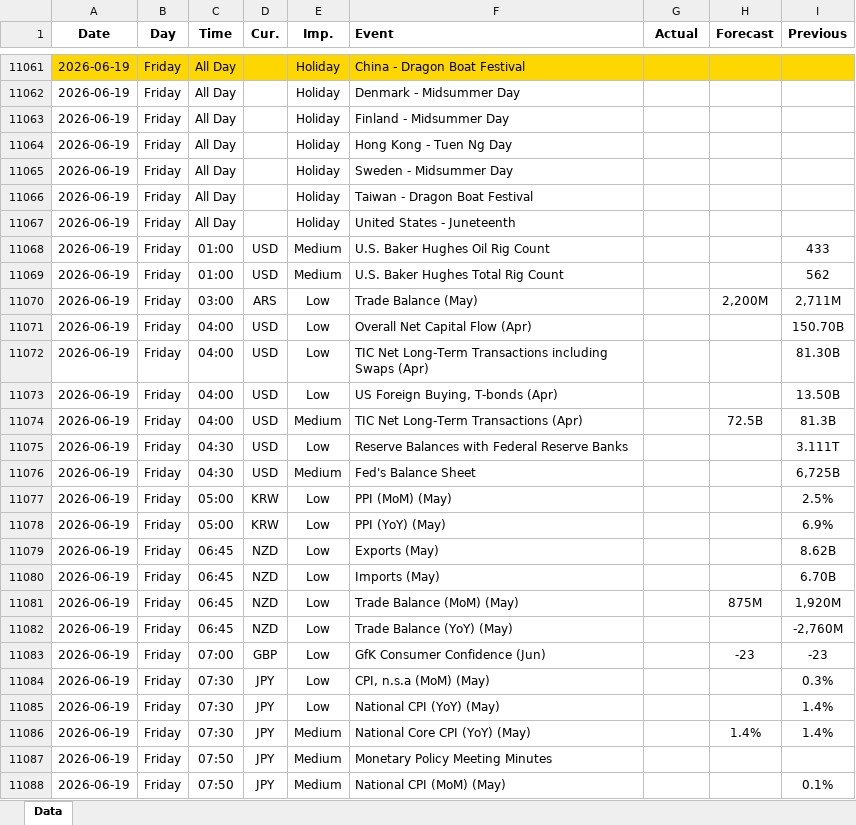
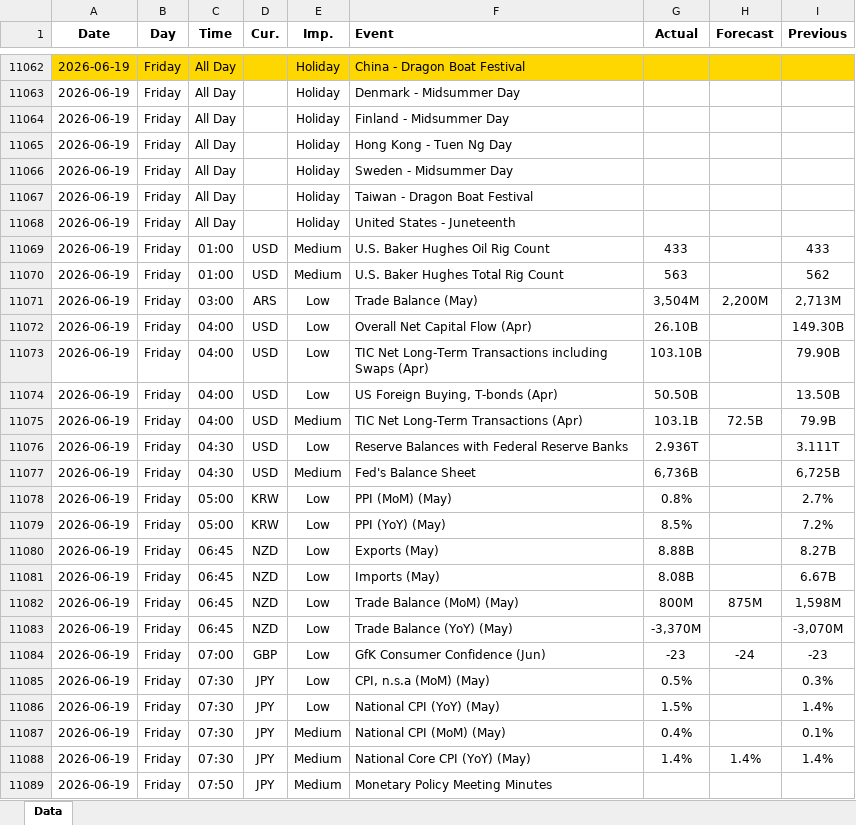
Before and after one commit to yiyousiow000814/XAUUSD-Calendar-Agent, an Excel workbook: data/Economic_Calendar/2026/2026_calendar.xlsx, sheet Data, drawn as a sheet; only a part is shown, gaps mark what is left out; values as stored, in another font and other column widths than the file's, no borders; removed rows and columns are numbered as before the commit, all else as after; the diff covers the shown part only; the diff names each change by its address in the sheet, - before the commit and + after, or states it on an @@ line.

```diff
--- a/data/Economic_Calendar/2026/2026_calendar.xlsx (sheet Data)
+++ b/data/Economic_Calendar/2026/2026_calendar.xlsx (sheet Data)
-G11069 (Actual): (empty)
+G11069 (Actual): 433
-G11070 (Actual): (empty)
+G11070 (Actual): 563
-G11071 (Actual): (empty)
+G11071 (Actual): 3,504M
-I11071 (Previous): 2,711M
+I11071 (Previous): 2,713M
-G11072 (Actual): (empty)
+G11072 (Actual): 26.10B
-I11072 (Previous): 150.70B
+I11072 (Previous): 149.30B
-G11073 (Actual): (empty)
+G11073 (Actual): 103.10B
-I11073 (Previous): 81.30B
+I11073 (Previous): 79.90B
-G11074 (Actual): (empty)
+G11074 (Actual): 50.50B
-G11075 (Actual): (empty)
+G11075 (Actual): 103.1B
-I11075 (Previous): 81.3B
+I11075 (Previous): 79.9B
-G11076 (Actual): (empty)
+G11076 (Actual): 2.936T
-G11077 (Actual): (empty)
+G11077 (Actual): 6,736B
-G11078 (Actual): (empty)
+G11078 (Actual): 0.8%
-I11078 (Previous): 2.5%
+I11078 (Previous): 2.7%
-G11079 (Actual): (empty)
+G11079 (Actual): 8.5%
-I11079 (Previous): 6.9%
+I11079 (Previous): 7.2%
-G11080 (Actual): (empty)
+G11080 (Actual): 8.88B
-I11080 (Previous): 8.62B
+I11080 (Previous): 8.27B
-G11081 (Actual): (empty)
+G11081 (Actual): 8.08B
-I11081 (Previous): 6.70B
+I11081 (Previous): 6.67B
-G11082 (Actual): (empty)
+G11082 (Actual): 800M
-I11082 (Previous): 1,920M
+I11082 (Previous): 1,598M
-G11083 (Actual): (empty)
+G11083 (Actual): -3,370M
-I11083 (Previous): -2,760M
+I11083 (Previous): -3,070M
-G11084 (Actual): (empty)
+G11084 (Actual): -23
-H11084 (Forecast): -23
+H11084 (Forecast): -24
-G11085 (Actual): (empty)
+G11085 (Actual): 0.5%
-G11086 (Actual): (empty)
+G11086 (Actual): 1.5%
+row 11087: 2026-06-19 | Friday | 07:30 | JPY | Medium | National CPI (MoM) (May) | 0.4% |  | 0.1%
-G11088 (Actual): (empty)
+G11088 (Actual): 1.4%
-row 11088: 2026-06-19 | Friday | 07:50 | JPY | Medium | National CPI (MoM) (May) |  |  | 0.1%
```
Also changed, not shown: 76 added rows, 8 removed rows and 59 edited cells elsewhere in this sheet, 2 other files.
